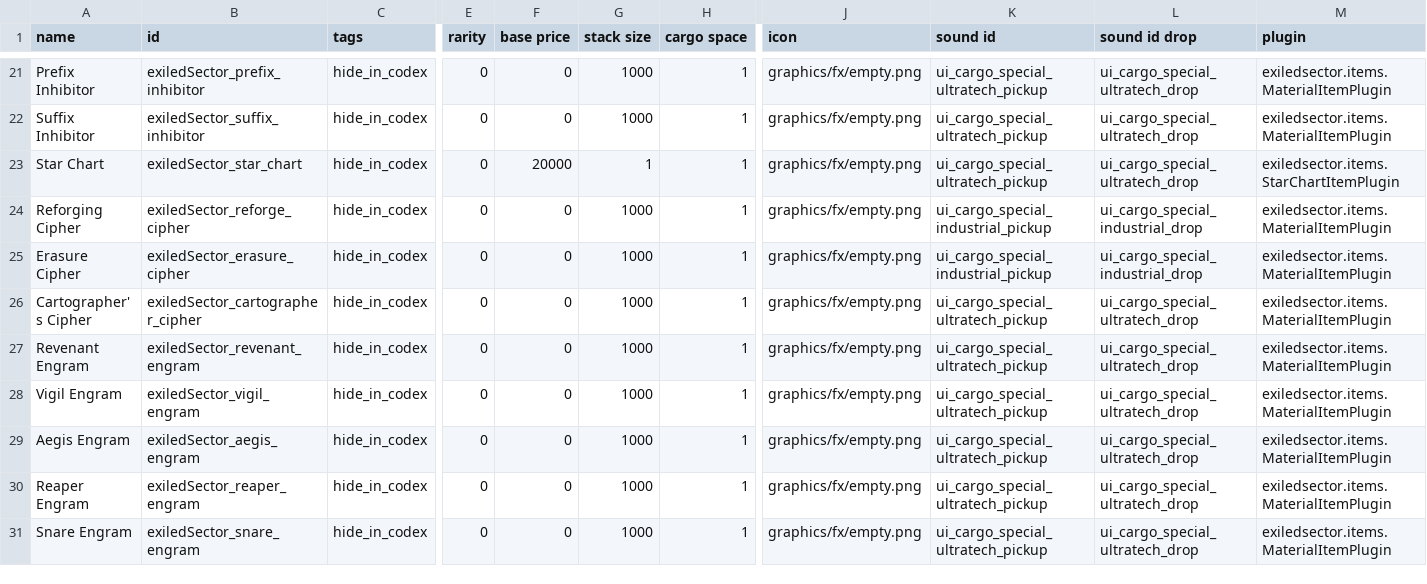
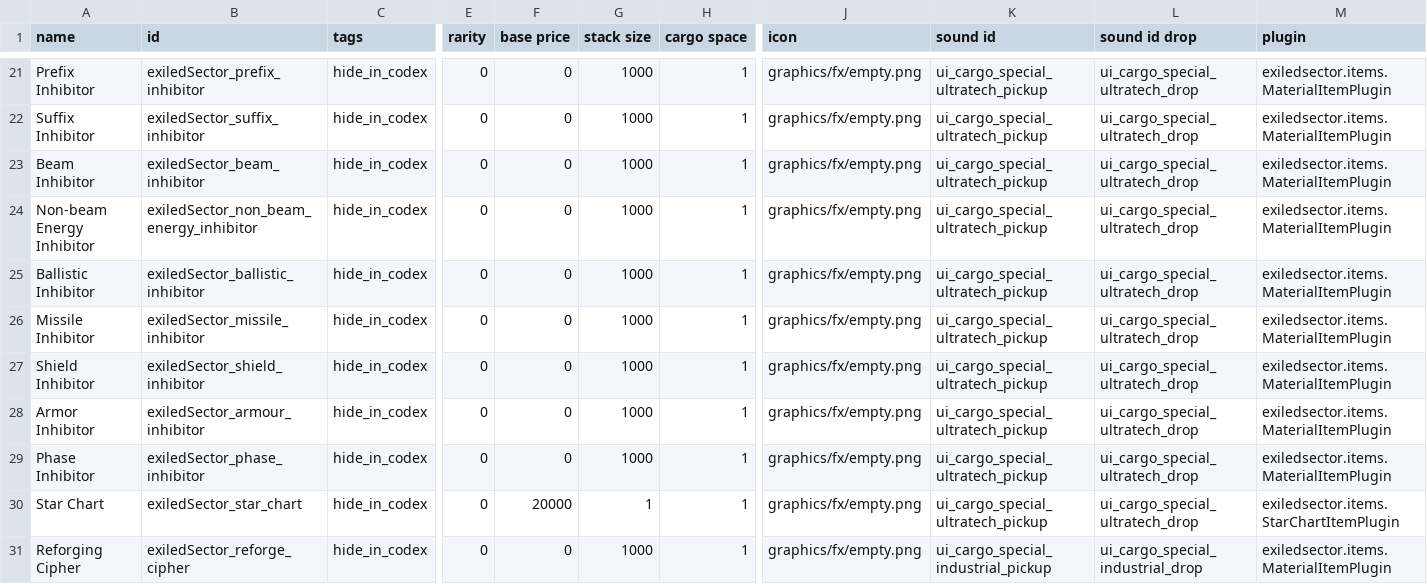
Before and after one commit to ExiledPortals/ExiledSector, a CSV file: data/campaign/special_items.csv, drawn as a sheet; only a part is shown, gaps mark what is left out; the shorter side is filled out with more unchanged rows; rows hold the shown columns only; the diff names each change by its address in the sheet, - before the commit and + after, or states it on an @@ line.

```diff
--- a/data/campaign/special_items.csv
+++ b/data/campaign/special_items.csv
+row 23: Beam Inhibitor | exiledSector_beam_inhibitor | hide_in_codex | 0 | 0 | 1000 | 1 | graphics/fx/empty.png | ui_cargo_special_ultratech_pickup | ui_cargo_special_ultratech_drop | exiledsector.items.MaterialItemPlugin
+row 24: Non-beam Energy Inhibitor | exiledSector_non_beam_energy_inhibitor | hide_in_codex | 0 | 0 | 1000 | 1 | graphics/fx/empty.png | ui_cargo_special_ultratech_pickup | ui_cargo_special_ultratech_drop | exiledsector.items.MaterialItemPlugin
+row 25: Ballistic Inhibitor | exiledSector_ballistic_inhibitor | hide_in_codex | 0 | 0 | 1000 | 1 | graphics/fx/empty.png | ui_cargo_special_ultratech_pickup | ui_cargo_special_ultratech_drop | exiledsector.items.MaterialItemPlugin
+row 26: Missile Inhibitor | exiledSector_missile_inhibitor | hide_in_codex | 0 | 0 | 1000 | 1 | graphics/fx/empty.png | ui_cargo_special_ultratech_pickup | ui_cargo_special_ultratech_drop | exiledsector.items.MaterialItemPlugin
+row 27: Shield Inhibitor | exiledSector_shield_inhibitor | hide_in_codex | 0 | 0 | 1000 | 1 | graphics/fx/empty.png | ui_cargo_special_ultratech_pickup | ui_cargo_special_ultratech_drop | exiledsector.items.MaterialItemPlugin
+row 28: Armor Inhibitor | exiledSector_armour_inhibitor | hide_in_codex | 0 | 0 | 1000 | 1 | graphics/fx/empty.png | ui_cargo_special_ultratech_pickup | ui_cargo_special_ultratech_drop | exiledsector.items.MaterialItemPlugin
+row 29: Phase Inhibitor | exiledSector_phase_inhibitor | hide_in_codex | 0 | 0 | 1000 | 1 | graphics/fx/empty.png | ui_cargo_special_ultratech_pickup | ui_cargo_special_ultratech_drop | exiledsector.items.MaterialItemPlugin
```
Also changed, not shown: data/config/exiledSector/chart_materials.csv, 22 other files.
